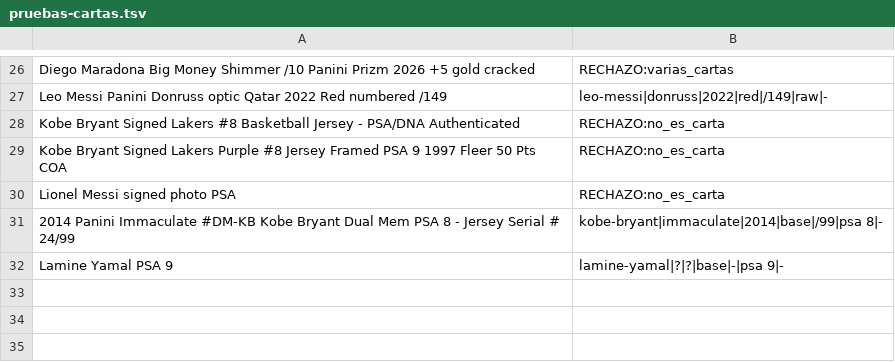
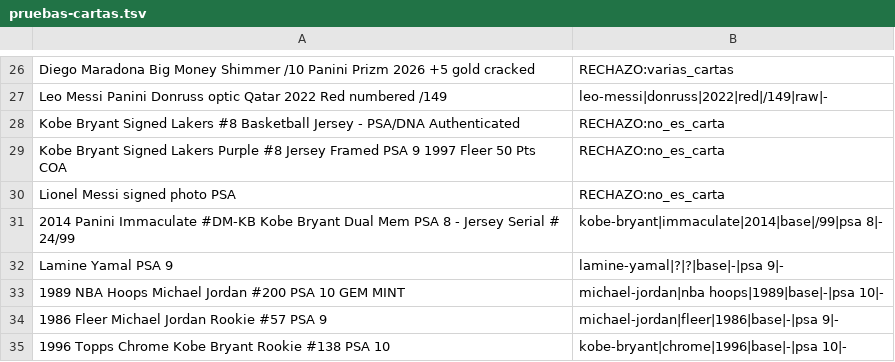
Before and after one commit to arterria-afk/autografos-sniper, a TSV file: data/pruebas-cartas.tsv, drawn as a sheet; only a part is shown, gaps mark what is left out; the diff names each change by its address in the sheet, - before the commit and + after, or states it on an @@ line.

```diff
--- a/data/pruebas-cartas.tsv
+++ b/data/pruebas-cartas.tsv
+row 33: 1989 NBA Hoops Michael Jordan #200 PSA 10 GEM MINT | michael-jordan|nba hoops|1989|base|-|psa 10|-
+row 34: 1986 Fleer Michael Jordan Rookie #57 PSA 9 | michael-jordan|fleer|1986|base|-|psa 9|-
+row 35: 1996 Topps Chrome Kobe Bryant Rookie #138 PSA 10 | kobe-bryant|chrome|1996|base|-|psa 10|-
```
Also changed, not shown: 2 other files.
